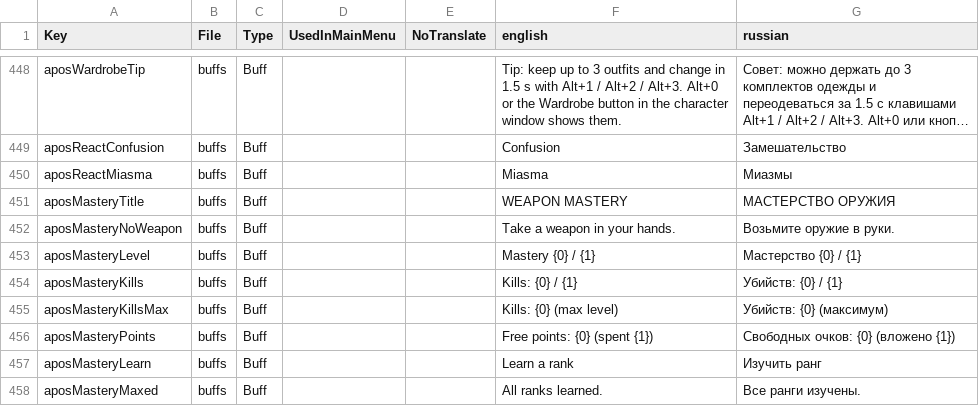
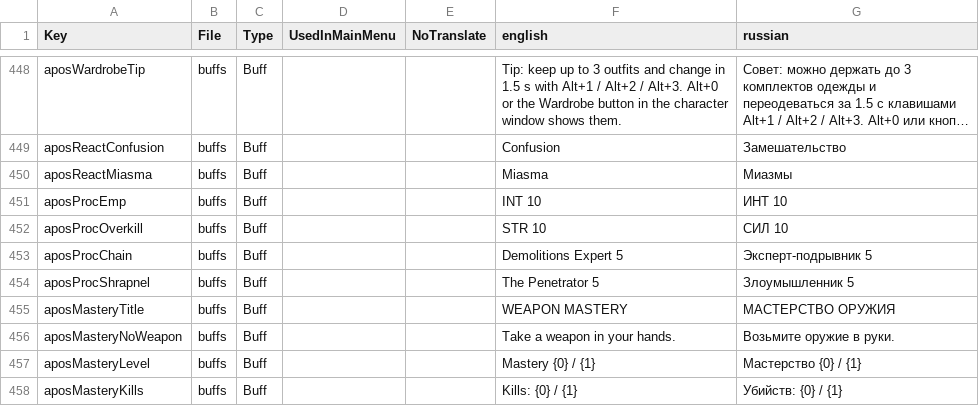
Before and after one commit to TheApos/AposMod, a CSV file: Config/Localization.csv, drawn as a sheet; only a part is shown, gaps mark what is left out; the shorter side is filled out with more unchanged rows; long unchanged cells end in ….

```diff
--- a/Config/Localization.csv
+++ b/Config/Localization.csv
@@ -450,2 +450,6 @@ aposReactConfusion,buffs,Buff,,,"Confusion","Замешательство"
 aposReactMiasma,buffs,Buff,,,"Miasma","Миазмы"
+aposProcEmp,buffs,Buff,,,"INT 10","ИНТ 10"
+aposProcOverkill,buffs,Buff,,,"STR 10","СИЛ 10"
+aposProcChain,buffs,Buff,,,"Demolitions Expert 5","Эксперт-подрывник 5"
+aposProcShrapnel,buffs,Buff,,,"The Penetrator 5","Злоумышленник 5"
 aposMasteryTitle,buffs,Buff,,,"WEAPON MASTERY","МАСТЕРСТВО ОРУЖИЯ"
```
Also changed, not shown: 5 other files.
